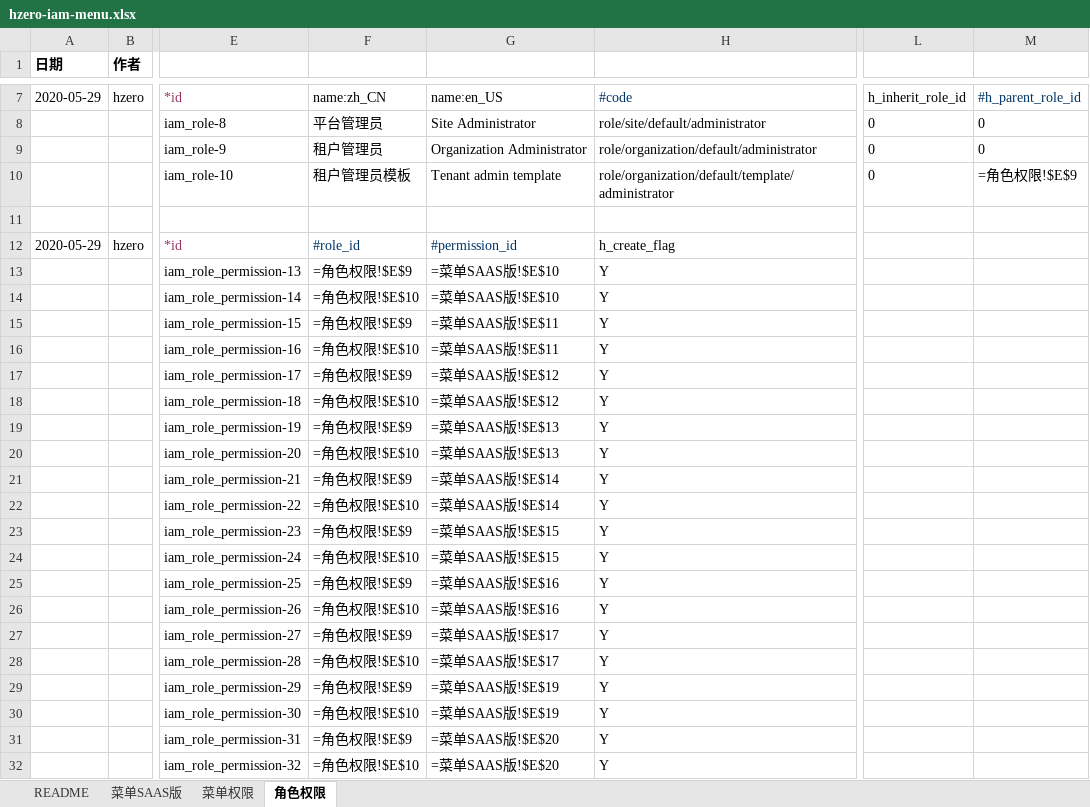
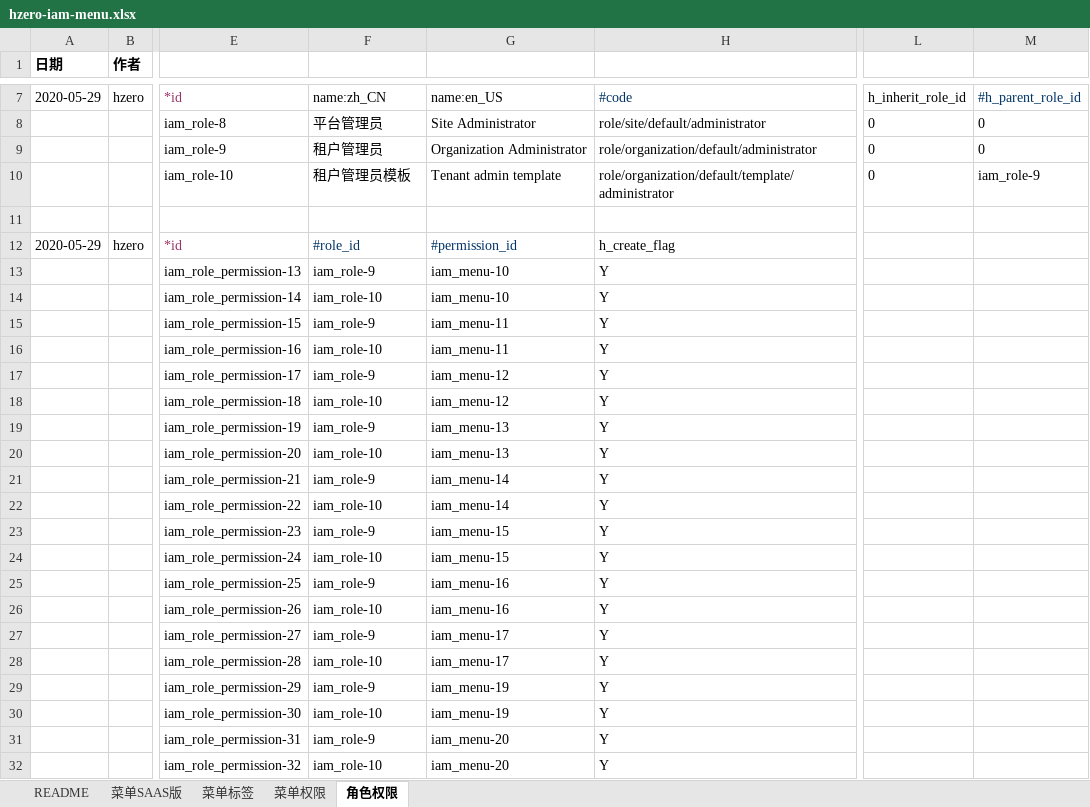
Before and after one commit to open-hand/choerodon-file, an Excel workbook: src/main/resources/script/db/init-data/hzero_file/hzero_platform/hzero-iam-menu.xlsx, sheet 角色权限, drawn as a sheet; only a part is shown, gaps mark what is left out; values as stored, in another font and other column widths than the file's, no borders; formulas without a stored value are shown as written; the diff covers the shown part only; the diff names each change by its address in the sheet, - before the commit and + after, or states it on an @@ line.

```diff
--- a/src/main/resources/script/db/init-data/hzero_file/hzero_platform/hzero-iam-menu.xlsx (sheet 角色权限)
+++ b/src/main/resources/script/db/init-data/hzero_file/hzero_platform/hzero-iam-menu.xlsx (sheet 角色权限)
+sheet tab: 菜单标签
-M10: =角色权限!$E$9
+M10: iam_role-9
-F13: =角色权限!$E$9
+F13: iam_role-9
-G13:G14: =菜单SAAS版!$E$10
+G13:G14: iam_menu-10
-F14: =角色权限!$E$10
+F14: iam_role-10
-F15: =角色权限!$E$9
+F15: iam_role-9
-G15:G16: =菜单SAAS版!$E$11
+G15:G16: iam_menu-11
-F16: =角色权限!$E$10
+F16: iam_role-10
-F17: =角色权限!$E$9
+F17: iam_role-9
-G17:G18: =菜单SAAS版!$E$12
+G17:G18: iam_menu-12
-F18: =角色权限!$E$10
+F18: iam_role-10
-F19: =角色权限!$E$9
+F19: iam_role-9
-G19:G20: =菜单SAAS版!$E$13
+G19:G20: iam_menu-13
-F20: =角色权限!$E$10
+F20: iam_role-10
-F21: =角色权限!$E$9
+F21: iam_role-9
-G21:G22: =菜单SAAS版!$E$14
+G21:G22: iam_menu-14
-F22: =角色权限!$E$10
+F22: iam_role-10
-F23: =角色权限!$E$9
+F23: iam_role-9
-G23:G24: =菜单SAAS版!$E$15
+G23:G24: iam_menu-15
-F24: =角色权限!$E$10
+F24: iam_role-10
-F25: =角色权限!$E$9
+F25: iam_role-9
-G25:G26: =菜单SAAS版!$E$16
+G25:G26: iam_menu-16
-F26: =角色权限!$E$10
+F26: iam_role-10
-F27: =角色权限!$E$9
+F27: iam_role-9
-G27:G28: =菜单SAAS版!$E$17
+G27:G28: iam_menu-17
-F28: =角色权限!$E$10
+F28: iam_role-10
-F29: =角色权限!$E$9
+F29: iam_role-9
-G29:G30: =菜单SAAS版!$E$19
+G29:G30: iam_menu-19
-F30: =角色权限!$E$10
+F30: iam_role-10
-F31: =角色权限!$E$9
+F31: iam_role-9
-G31:G32: =菜单SAAS版!$E$20
+G31:G32: iam_menu-20
-F32: =角色权限!$E$10
+F32: iam_role-10
```
Also changed, not shown: 80 edited cells elsewhere in this sheet, sheet 菜单SAAS版, sheet 菜单权限.
